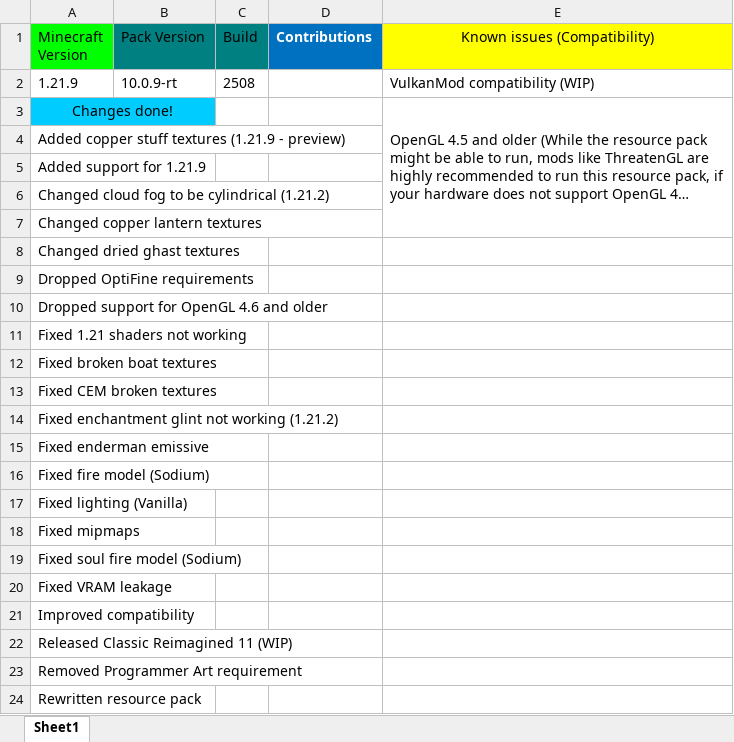
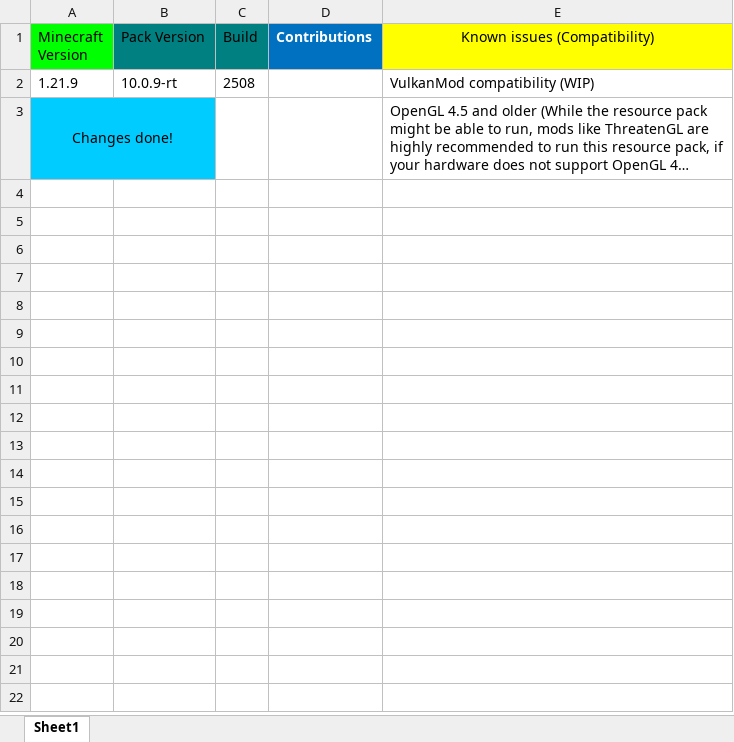
Before and after one commit to MrGlitchDogePE/Classic-Reimagined, an Excel workbook: changelog.xlsx, sheet Sheet1, drawn as a sheet; long unchanged cells end in …; values as stored, in another font and other column widths than the file's, no borders; the diff names each change by its address in the sheet, - before the commit and + after, or states it on an @@ line.

Commit message:
Update changelog.xlsx

```diff
--- a/changelog.xlsx (sheet Sheet1)
+++ b/changelog.xlsx (sheet Sheet1)
-E3:E7 merged
-row 4: Added copper stuff textures (1.21.9 - preview)
-row 5: Added support for 1.21.9
-row 6: Changed cloud fog to be cylindrical (1.21.2)
-row 7: Changed copper lantern textures
-row 8: Changed dried ghast textures
-row 9: Dropped OptiFine requirements
-row 10: Dropped support for OpenGL 4.6 and older
-row 11: Fixed 1.21 shaders not working
-row 12: Fixed broken boat textures
-row 13: Fixed CEM broken textures
-row 14: Fixed enchantment glint not working (1.21.2)
-row 15: Fixed enderman emissive
-row 16: Fixed fire model (Sodium)
-row 17: Fixed lighting (Vanilla)
-row 18: Fixed mipmaps
-row 19: Fixed soul fire model (Sodium)
-row 20: Fixed VRAM leakage
-row 21: Improved compatibility
-row 22: Released Classic Reimagined 11 (WIP)
-row 23: Removed Programmer Art requirement
-row 24: Rewritten resource pack
```
